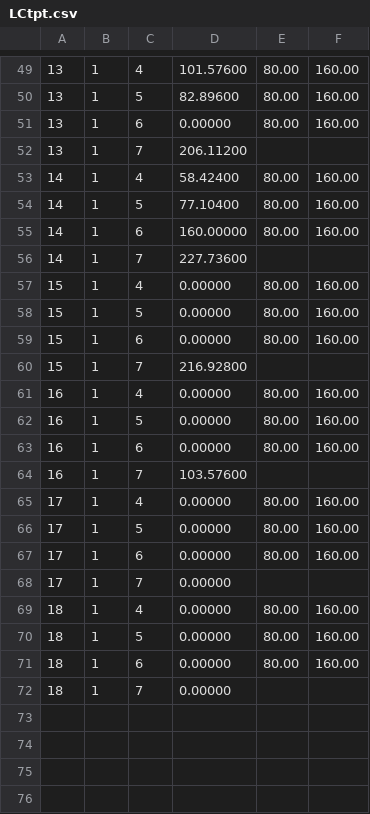
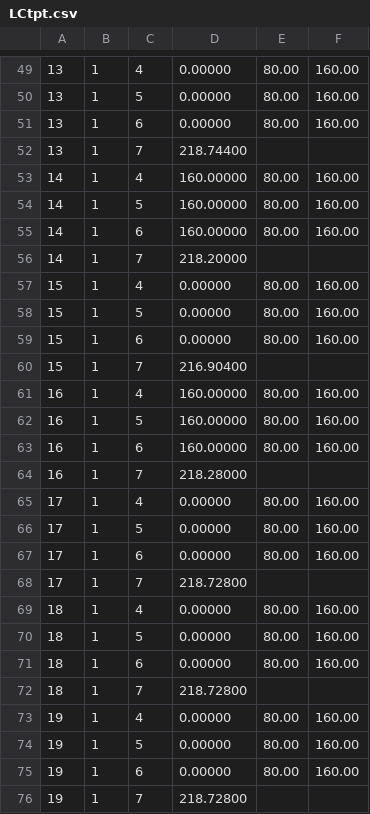
Before and after one commit to bmw-ece-ntust/o-du-l2-fork, a CSV file: LCtpt.csv, drawn as a sheet; only a part is shown, gaps mark what is left out; the diff covers the shown part only.

```diff
--- a/LCtpt.csv
+++ b/LCtpt.csv
@@ -49,9 +49,9 @@
-13,1,4,101.57600,80.00,160.00
-13,1,5,82.89600,80.00,160.00
+13,1,4,0.00000,80.00,160.00
+13,1,5,0.00000,80.00,160.00
 13,1,6,0.00000,80.00,160.00
-13,1,7,206.11200,,
-14,1,4,58.42400,80.00,160.00
-14,1,5,77.10400,80.00,160.00
+13,1,7,218.74400,,
+14,1,4,160.00000,80.00,160.00
+14,1,5,160.00000,80.00,160.00
 14,1,6,160.00000,80.00,160.00
-14,1,7,227.73600,,
+14,1,7,218.20000,,
 15,1,4,0.00000,80.00,160.00
@@ -59,7 +59,7 @@
 15,1,6,0.00000,80.00,160.00
-15,1,7,216.92800,,
-16,1,4,0.00000,80.00,160.00
-16,1,5,0.00000,80.00,160.00
-16,1,6,0.00000,80.00,160.00
-16,1,7,103.57600,,
+15,1,7,216.90400,,
+16,1,4,160.00000,80.00,160.00
+16,1,5,160.00000,80.00,160.00
+16,1,6,160.00000,80.00,160.00
+16,1,7,218.28000,,
 17,1,4,0.00000,80.00,160.00
@@ -67,3 +67,3 @@
 17,1,6,0.00000,80.00,160.00
-17,1,7,0.00000,,
+17,1,7,218.72800,,
 18,1,4,0.00000,80.00,160.00
@@ -71,2 +71,6 @@
 18,1,6,0.00000,80.00,160.00
-18,1,7,0.00000,,
+18,1,7,218.72800,,
+19,1,4,0.00000,80.00,160.00
+19,1,5,0.00000,80.00,160.00
+19,1,6,0.00000,80.00,160.00
+19,1,7,218.72800,,
```
Also changed, not shown: 20 added rows and 26 edited cells elsewhere in this file, 16 other files.
